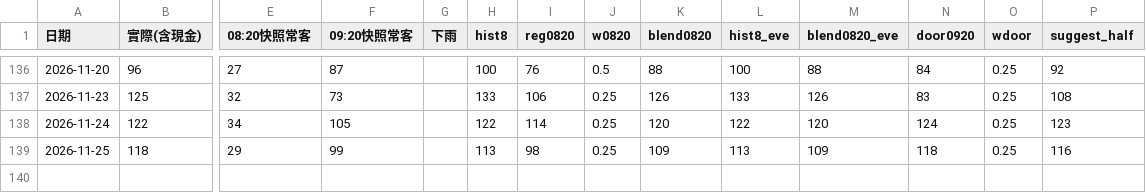
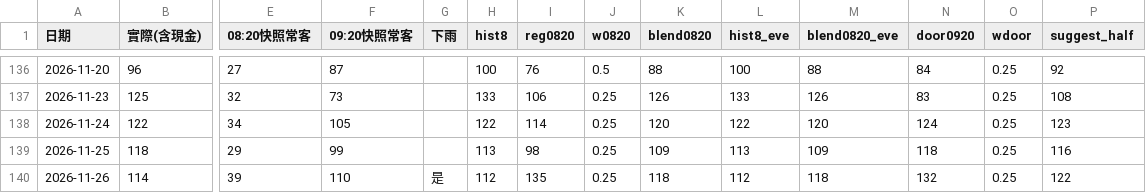
Before and after one commit to tsaitzuchien-star/CTIC_Dining_Prediction, a CSV file: data/model_daily.csv, drawn as a sheet; only a part is shown, gaps mark what is left out; rows hold the shown columns only; the diff names each change by its address in the sheet, - before the commit and + after, or states it on an @@ line.

```diff
--- a/data/model_daily.csv
+++ b/data/model_daily.csv
+row 140: 2026-11-26 | 114 | 39 | 110 | 是 | 112 | 135 | 0.25 | 118 | 112 | 118 | 132 | 0.25 | 122
```
Also changed, not shown: 1 other file.
